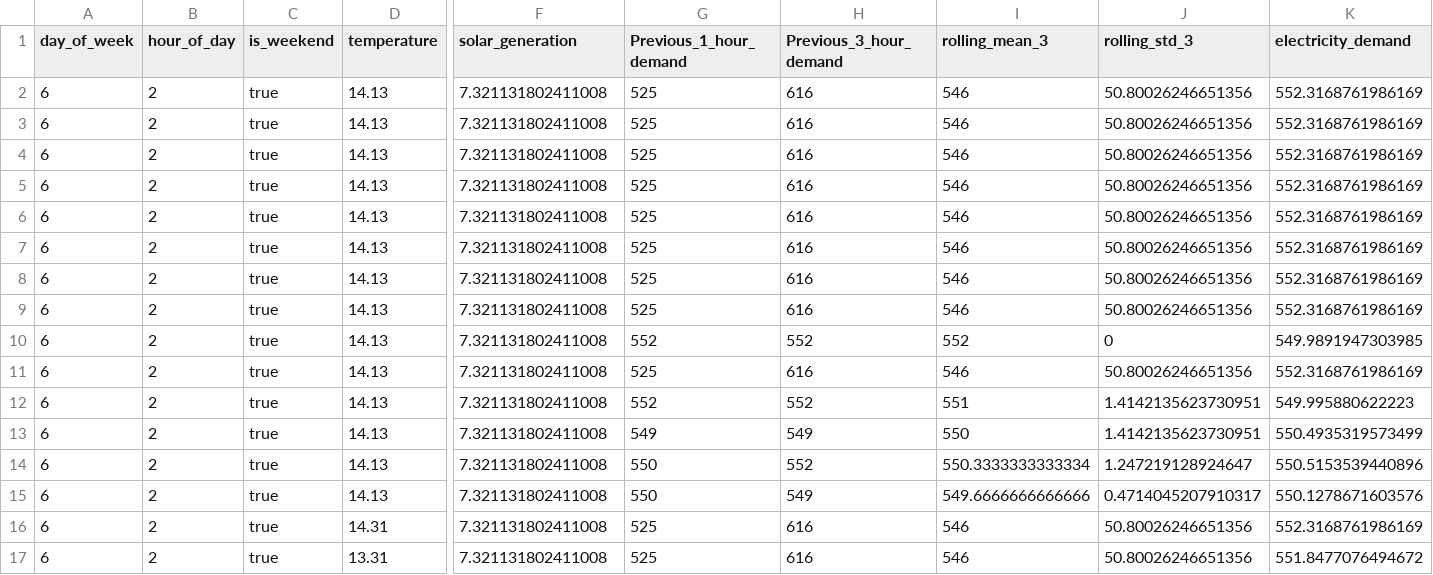
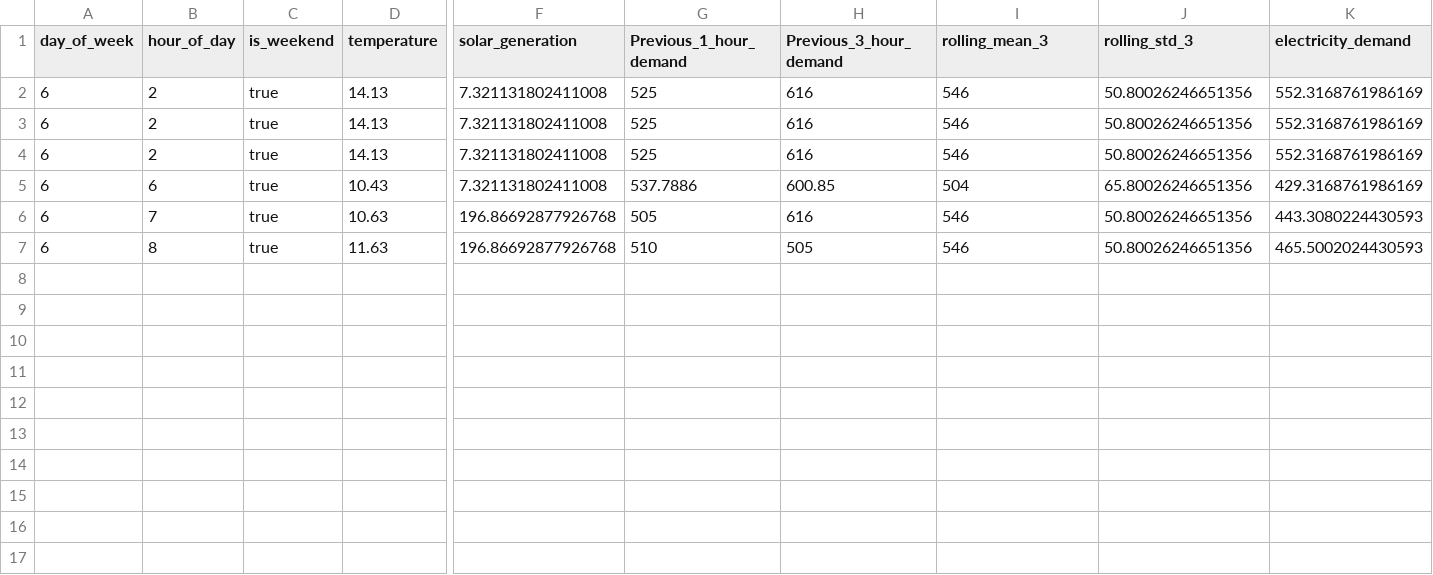
Before and after one commit to geek-nikhil/PowerPlayBackend, a CSV file: Routes/horly.csv, drawn as a sheet; only a part is shown, gaps mark what is left out; rows hold the shown columns only; the diff names each change by its address in the sheet, - before the commit and + after, or states it on an @@ line.

```diff
--- a/Routes/horly.csv
+++ b/Routes/horly.csv
-B5 (hour_of_day): 2
+B5 (hour_of_day): 6
-D5 (temperature): 14.13
+D5 (temperature): 10.43
-G5 (Previous_1_hour_demand): 525
+G5 (Previous_1_hour_demand): 537.7886
-H5 (Previous_3_hour_demand): 616
+H5 (Previous_3_hour_demand): 600.85
-I5 (rolling_mean_3): 546
+I5 (rolling_mean_3): 504
-J5 (rolling_std_3): 50.80026246651356
+J5 (rolling_std_3): 65.80026246651356
-K5 (electricity_demand): 552.3168761986169
+K5 (electricity_demand): 429.3168761986169
-B6 (hour_of_day): 2
+B6 (hour_of_day): 7
-D6 (temperature): 14.13
+D6 (temperature): 10.63
-F6:F7 (solar_generation): 7.321131802411008
+F6:F7 (solar_generation): 196.86692877926768
-G6 (Previous_1_hour_demand): 525
+G6 (Previous_1_hour_demand): 505
-K6 (electricity_demand): 552.3168761986169
+K6 (electricity_demand): 443.3080224430593
-B7 (hour_of_day): 2
+B7 (hour_of_day): 8
-D7 (temperature): 14.13
+D7 (temperature): 11.63
-G7 (Previous_1_hour_demand): 525
+G7 (Previous_1_hour_demand): 510
-H7 (Previous_3_hour_demand): 616
+H7 (Previous_3_hour_demand): 505
-K7 (electricity_demand): 552.3168761986169
+K7 (electricity_demand): 465.5002024430593
-row 8: 6 | 2 | true | 14.13 | 7.321131802411008 | 525 | 616 | 546 | 50.80026246651356 | 552.3168761986169
-row 9: 6 | 2 | true | 14.13 | 7.321131802411008 | 525 | 616 | 546 | 50.80026246651356 | 552.3168761986169
-row 10: 6 | 2 | true | 14.13 | 7.321131802411008 | 552 | 552 | 552 | 0 | 549.9891947303985
-row 11: 6 | 2 | true | 14.13 | 7.321131802411008 | 525 | 616 | 546 | 50.80026246651356 | 552.3168761986169
-row 12: 6 | 2 | true | 14.13 | 7.321131802411008 | 552 | 552 | 551 | 1.4142135623730951 | 549.995880622223
-row 13: 6 | 2 | true | 14.13 | 7.321131802411008 | 549 | 549 | 550 | 1.4142135623730951 | 550.4935319573499
-row 14: 6 | 2 | true | 14.13 | 7.321131802411008 | 550 | 552 | 550.3333333333334 | 1.247219128924647 | 550.5153539440896
-row 15: 6 | 2 | true | 14.13 | 7.321131802411008 | 550 | 549 | 549.6666666666666 | 0.4714045207910317 | 550.1278671603576
-row 16: 6 | 2 | true | 14.31 | 7.321131802411008 | 525 | 616 | 546 | 50.80026246651356 | 552.3168761986169
-row 17: 6 | 2 | true | 13.31 | 7.321131802411008 | 525 | 616 | 546 | 50.80026246651356 | 551.8477076494672
```
Also changed, not shown: Routes/temp.csv, 1 other file.
